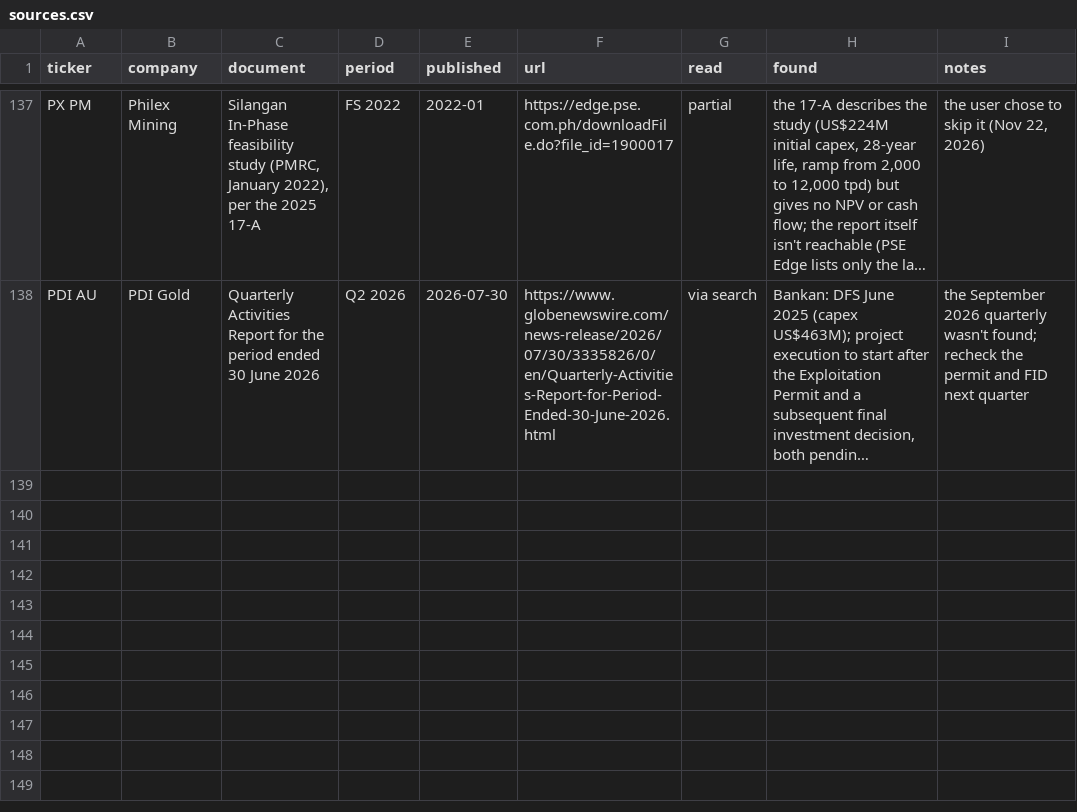
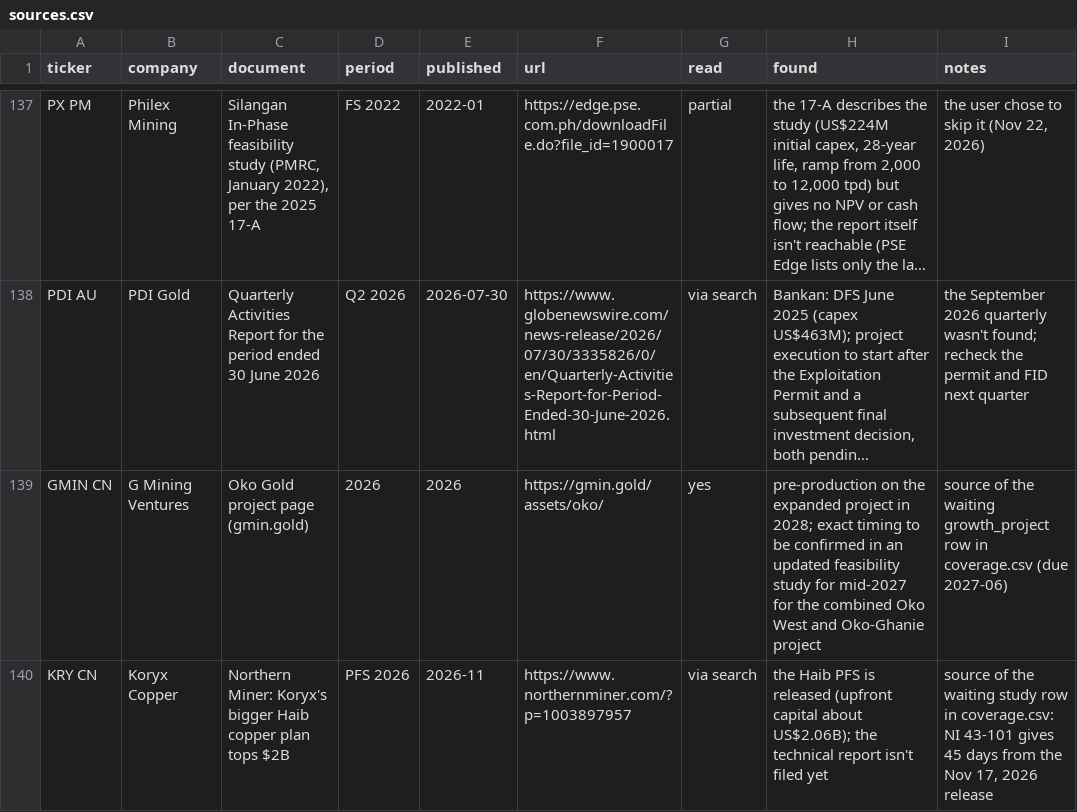
Before and after one commit to rmvw96-spec/mining-company-valuations, a CSV file: data/research/sources.csv, drawn as a sheet; only a part is shown, gaps mark what is left out; long unchanged cells end in …; the diff names each change by its address in the sheet, - before the commit and + after, or states it on an @@ line.

Commit message:
Valuation coverage (roadmap 6b Built): data/research/coverage.csv records the 100 companies or projects the valuation doesn't fully cover (52 sustaining, 16 study, 16 growth_project, 16 out of scope), a test keeps it complete against the research files, and the valuation report gains a Coverage section

```diff
--- a/data/research/sources.csv
+++ b/data/research/sources.csv
+row 139: GMIN CN | G Mining Ventures | Oko Gold project page (gmin.gold) | 2026 | 2026 | https://gmin.gold/assets/oko/ | yes | pre-production on the expanded project in 2028; exact timing to be confirmed in an updated feasibility study for mid-2027 for the combined Oko West and Oko-Ghanie project | source of the waiting growth_project row in coverage.csv (due 2027-06)
+row 140: KRY CN | Koryx Copper | Northern Miner: Koryx's bigger Haib copper plan tops $2B | PFS 2026 | 2026-11 | https://www.northernminer.com/?p=1003897957 | via search | the Haib PFS is released (upfront capital about US$2.06B); the technical report isn't filed yet | source of the waiting study row in coverage.csv: NI 43-101 gives 45 days from the Nov 17, 2026 release
```
Also changed, not shown: 10 other files.
